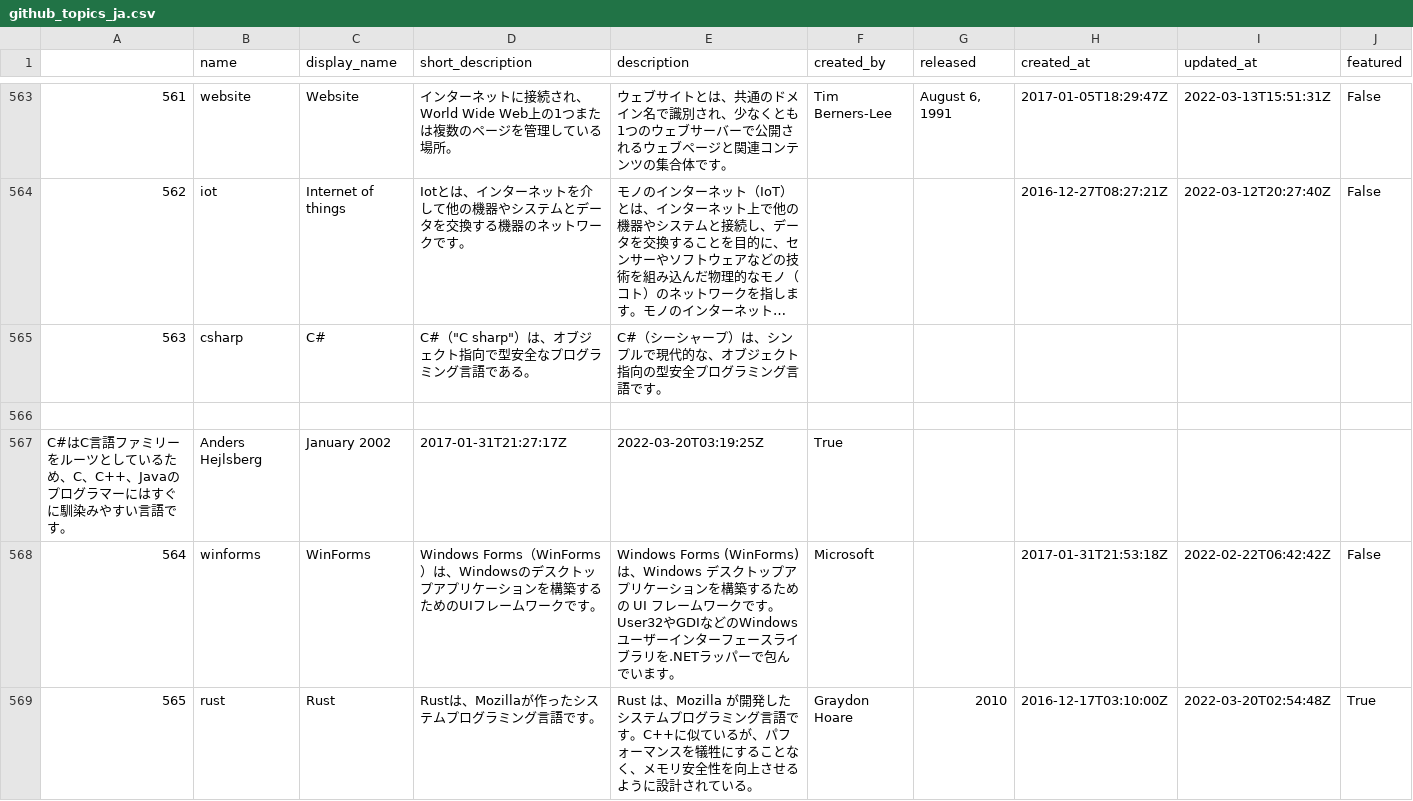
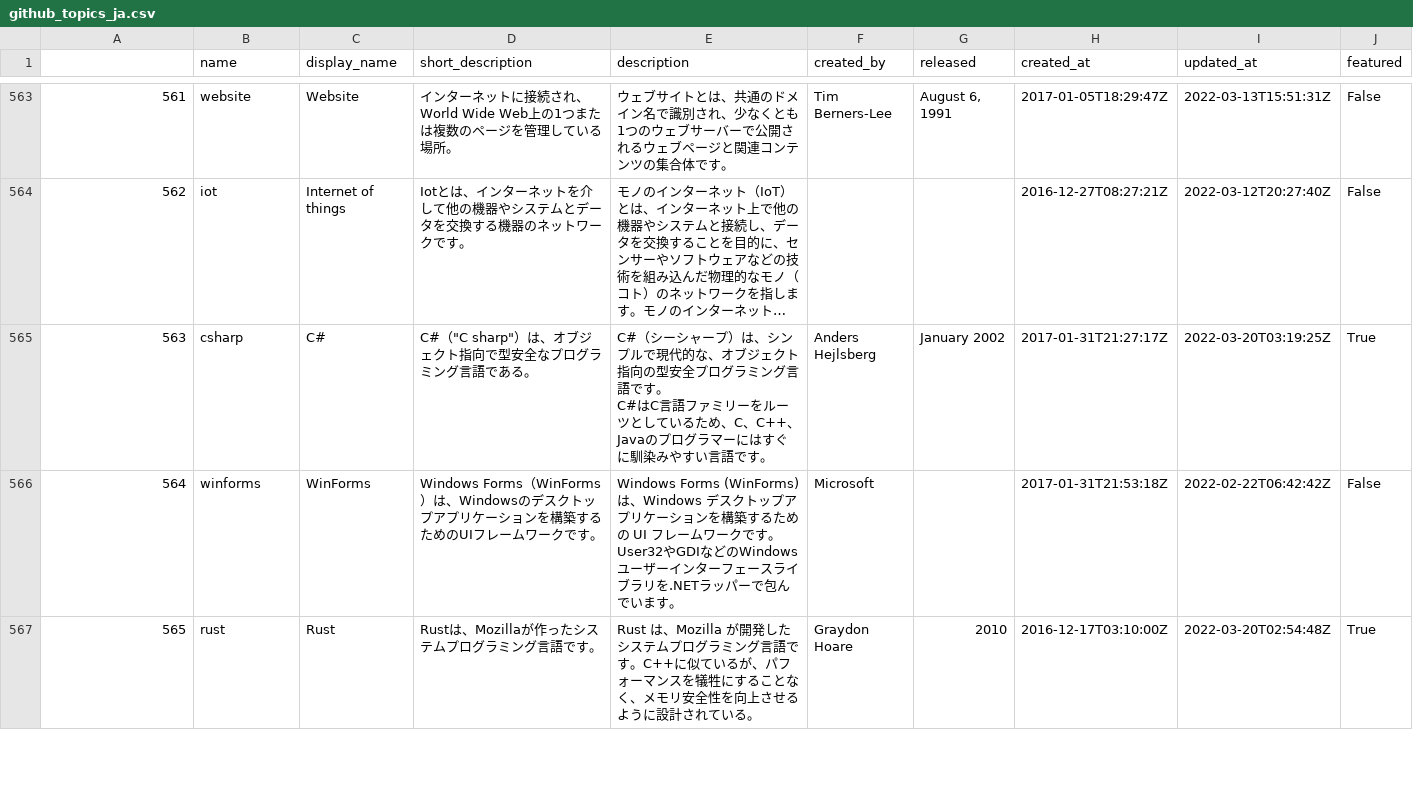
Before and after one commit to rsonger/topics_recommender, a CSV file: data/github_topics_ja.csv, drawn as a sheet; only a part is shown, gaps mark what is left out; long unchanged cells end in …; ↵ is a line break in a cell; the diff names each change by its address in the sheet, - before the commit and + after, or states it on an @@ line.

Commit message:
Fix off-by-one error in JA descriptions

```diff
--- a/data/github_topics_ja.csv
+++ b/data/github_topics_ja.csv
-E565 (description): …語です。
+E565 (description): …語です。 ↵ C#はC言語ファミリーをルーツとしているため、C、C++、Javaのプログラマーにはすぐに馴染みやすい言語です。
-F565 (created_by): (empty)
+F565 (created_by): Anders Hejlsberg
-G565 (released): (empty)
+G565 (released): January 2002
-H565 (created_at): (empty)
+H565 (created_at): 2017-01-31T21:27:17Z
-I565 (updated_at): (empty)
+I565 (updated_at): 2022-03-20T03:19:25Z
-J565 (featured): (empty)
+J565 (featured): True
-row 566: (empty)
-row 567: C#はC言語ファミリーをルーツとしているため、C、C++、Javaのプログラマーにはすぐに馴染みやすい言語です。 | Anders Hejlsberg | January 2002 | 2017-01-31T21:27:17Z | 2022-03-20T03:19:25Z | True
```
Also changed, not shown: 5 other files.
